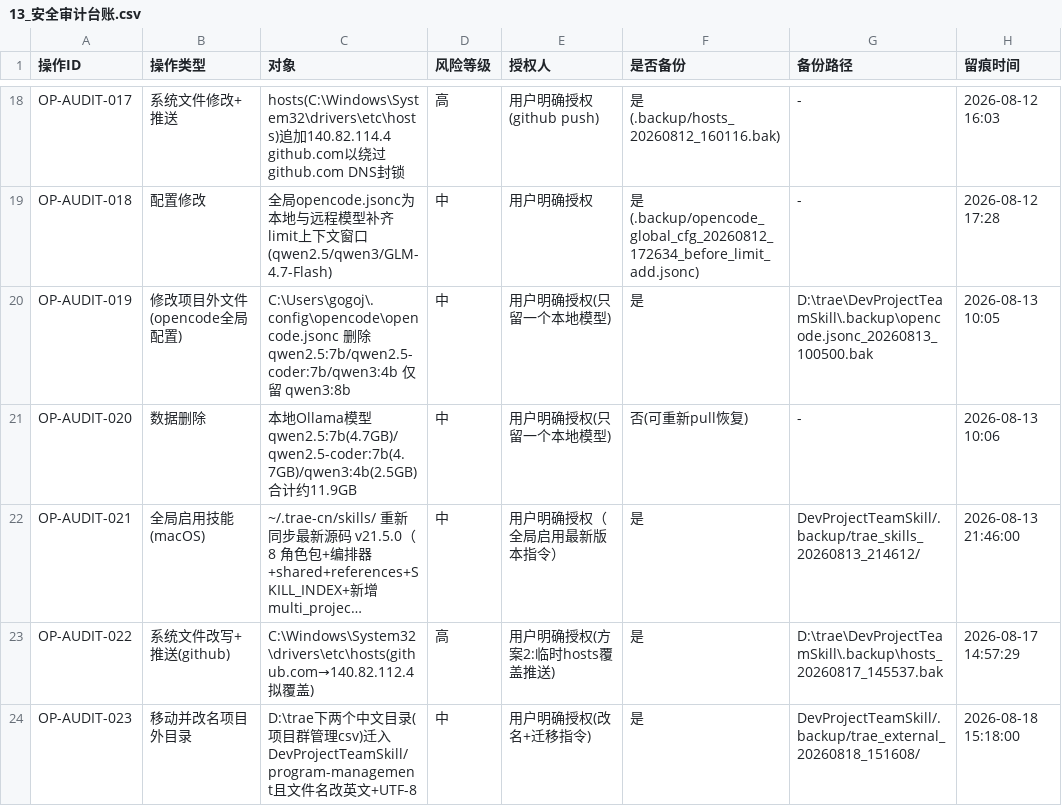
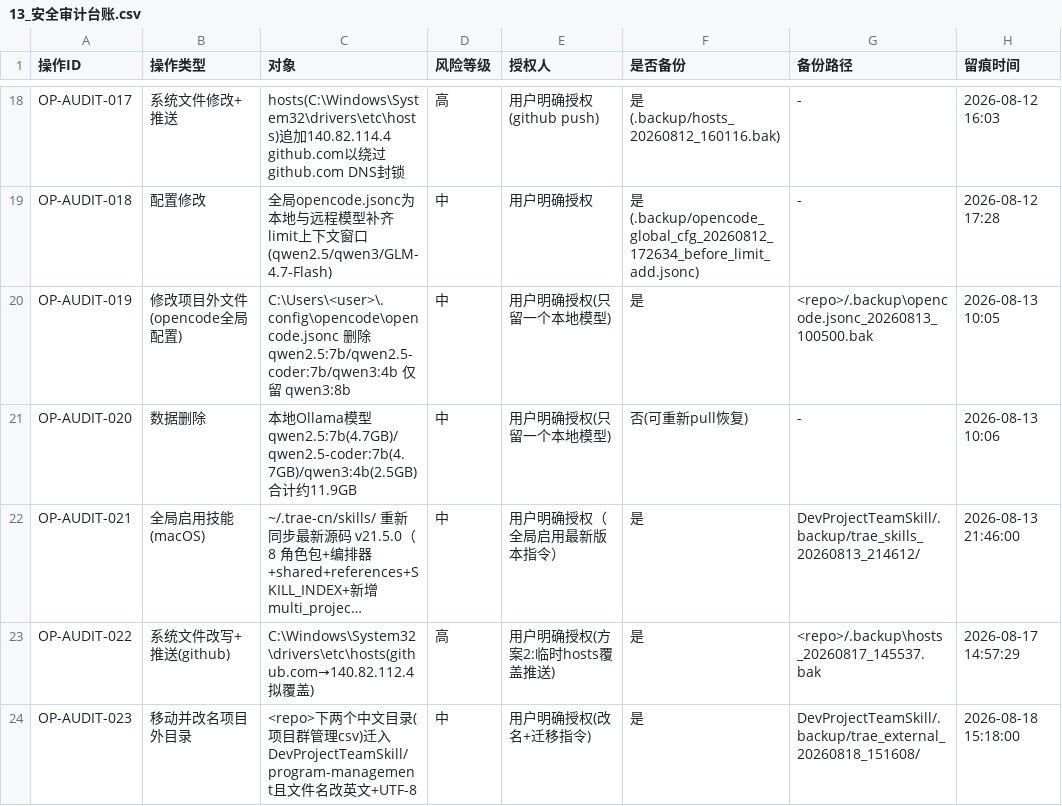
Before and after one commit to gogojaja/DevProjectTeamSkill, a CSV file: 台账/13_安全审计台账.csv, drawn as a sheet; only a part is shown, gaps mark what is left out; long unchanged cells end in …; the diff covers the shown part only; the diff names each change by its address in the sheet, - before the commit and + after, or states it on an @@ line.

Commit message:
范围跟踪审计整改 + 语言/产物落盘铁律制度化
- 审计整改（对应 docs/reviews/2026-08-25_范围跟踪改动审计报告.md）：\n  * scope_tracker.py v1.1.1：gate 结论写入 GATE_RESULT 留痕、--min-health 健康分门禁、一致性异常 fail-closed(exit 2 含矩阵加载层)、蔓延补 MOD·TC 孤儿检测、快照去重口径、快照前 ensure_header\n  * check_skill_links.py：豁免运行时产物 项目铁律.md（lint 全绿）\n  * traceability_standard.md v1.1.1：§3.1 补存量 ID 兼容规则（REQ-0x/REQ-ITx-0x 历史合法，新条目三位）\n  * api_contracts.md §1.2 + role-governance SKILL.md：登记 scope_tracker 工具契约/路由\n  * scope-change.md v21.1.1 版本联动\n  * tests/test_scope_tracker.py：10 用例 ALL PASSED\n  * 台账 13/14/26 B 级脱敏（用户名/绝对路径→占位符，含历史行）\n  * 台账/07 按铁律 #12 git rm --cached + .gitignore（运行时自变留痕不入库）\n- 用户约束制度化（18:15 指令）：iron_rules §8 语言铁律 + §9 产物落盘铁律（v21.8.3）、AGENTS.md 铁律 #13/#14、project-init v21.2.1 新增 write_project_iron_rules 环节\n- 全局 ~/.workbuddy/skills/ 同步 6 文件（OP-AUDIT-038，备份 .backup/scope_fix_sync_global_20260825_183920）；solidify 4 门禁全过\n- 说明：tools/publish_production.py（Windows 发布兼容）与台账批量删除为既有未提交改动，未纳入本次

```diff
--- a/台账/13_安全审计台账.csv
+++ b/台账/13_安全审计台账.csv
-C20 (对象): C:\Users\gogoj\.config\opencode\opencode.jsonc 删除…
+C20 (对象): C:\Users\<user>\.config\opencode\opencode.jsonc 删除…
-G20 (备份路径): D:\trae\DevProjectTeamSkill\.backup\opencode.jsonc_20260813_100500.bak
+G20 (备份路径): <repo>/.backup\opencode.jsonc_20260813_100500.bak
-G23 (备份路径): D:\trae\DevProjectTeamSkill\.backup\hosts_20260817_145537.bak
+G23 (备份路径): <repo>/.backup\hosts_20260817_145537.bak
-C24 (对象): D:\trae下两…
+C24 (对象): <repo>下两…
```
Also changed, not shown: 1 added row and 25 edited cells elsewhere in this file, 台账/14_授权登记.csv, 台账/26_访问边界.csv, 15 other files.
